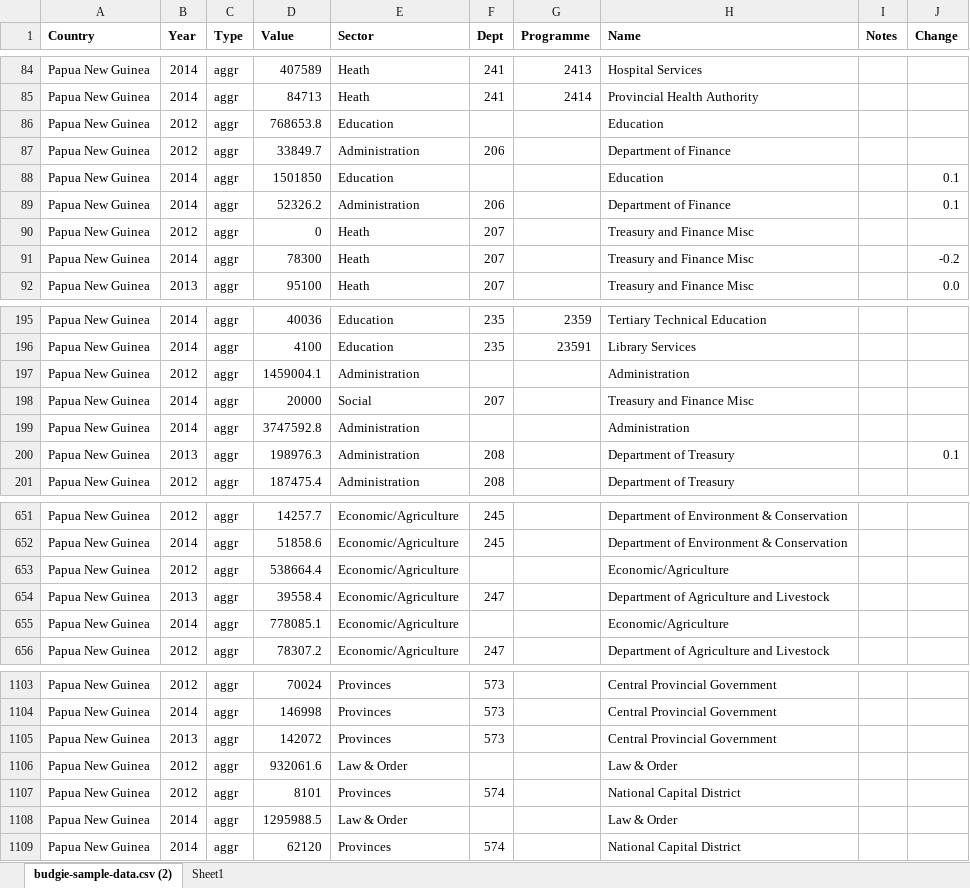
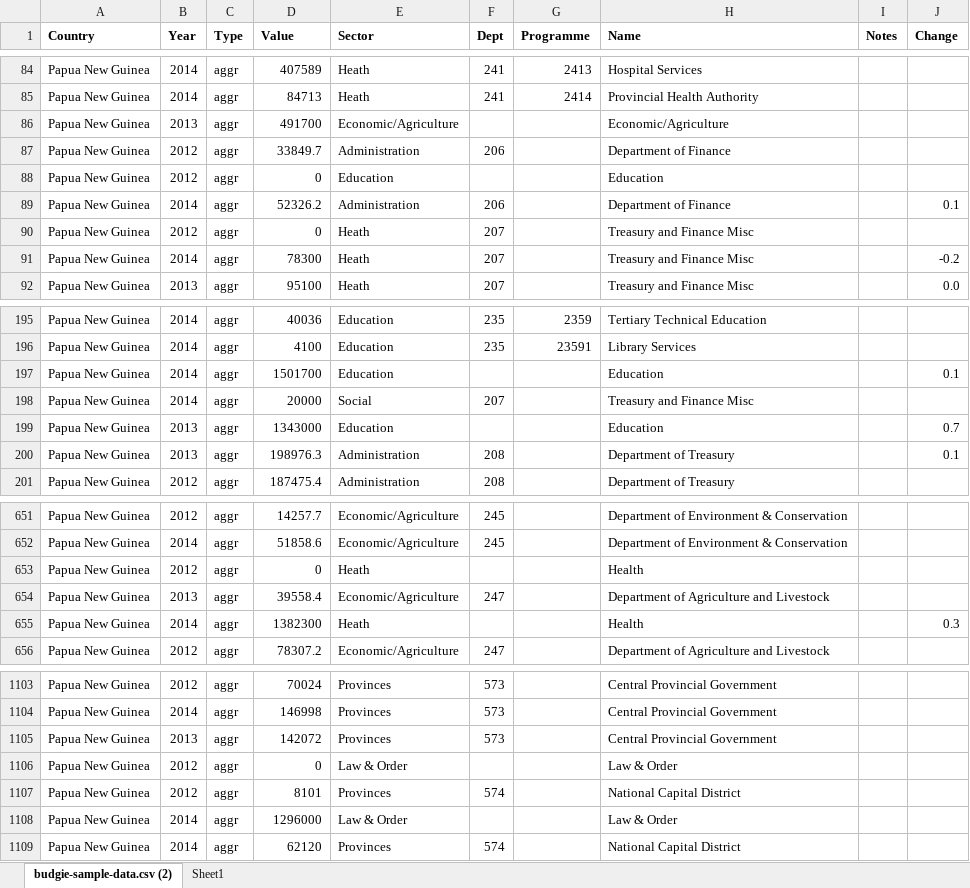
Before and after one commit to gcrumb/budgie, an Excel workbook: db/Budgie_2014_ME-final.xlsx, sheet budgie-sample-data.csv (2), drawn as a sheet; only a part is shown, gaps mark what is left out; values as stored, in another font and other column widths than the file's, no borders; the diff covers the shown part only; the diff names each change by its address in the sheet, - before the commit and + after, or states it on an @@ line.

```diff
--- a/db/Budgie_2014_ME-final.xlsx (sheet budgie-sample-data.csv (2))
+++ b/db/Budgie_2014_ME-final.xlsx (sheet budgie-sample-data.csv (2))
-B86 (Year): 2012
+B86 (Year): 2013
-D86 (Value): 768653.8
+D86 (Value): 491700
-E86 (Sector): Education
+E86 (Sector): Economic/Agriculture
-H86 (Name): Education
+H86 (Name): Economic/Agriculture
-B88 (Year): 2014
+B88 (Year): 2012
-D88 (Value): 1501850
+D88 (Value): 0
-J88 (Change): 0.1
+J88 (Change): (empty)
-B197 (Year): 2012
+B197 (Year): 2014
-D197 (Value): 1459004.1
+D197 (Value): 1501700
-E197 (Sector): Administration
+E197 (Sector): Education
-H197 (Name): Administration
+H197 (Name): Education
-J197 (Change): (empty)
+J197 (Change): 0.1
-B199 (Year): 2014
+B199 (Year): 2013
-D199 (Value): 3747592.8
+D199 (Value): 1343000
-E199 (Sector): Administration
+E199 (Sector): Education
-H199 (Name): Administration
+H199 (Name): Education
-J199 (Change): (empty)
+J199 (Change): 0.7
-D653 (Value): 538664.4
+D653 (Value): 0
-E653 (Sector): Economic/Agriculture
+E653 (Sector): Heath
-H653 (Name): Economic/Agriculture
+H653 (Name): Health
-D655 (Value): 778085.1
+D655 (Value): 1382300
-E655 (Sector): Economic/Agriculture
+E655 (Sector): Heath
-H655 (Name): Economic/Agriculture
+H655 (Name): Health
-J655 (Change): (empty)
+J655 (Change): 0.3
-D1106 (Value): 932061.6
+D1106 (Value): 0
-D1108 (Value): 1295988.5
+D1108 (Value): 1296000
```
Also changed, not shown: 4 added rows, 4 removed rows and 53 edited cells elsewhere in this sheet.
